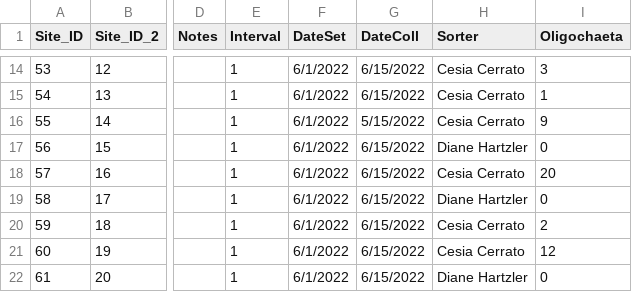
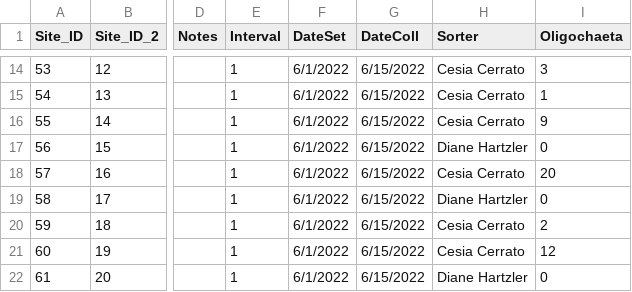
Before and after one commit to KPerryLab/PNR_Arthropods, a CSV file: Data/Processed/Powdermill_Community_2022.csv, drawn as a sheet; only a part is shown, gaps mark what is left out; the diff names each change by its address in the sheet, - before the commit and + after, or states it on an @@ line.

Commit message:
Corrected a CollDate

```diff
--- a/Data/Processed/Powdermill_Community_2022.csv
+++ b/Data/Processed/Powdermill_Community_2022.csv
-G16 (DateColl): 5/15/2022
+G16 (DateColl): 6/15/2022
```
